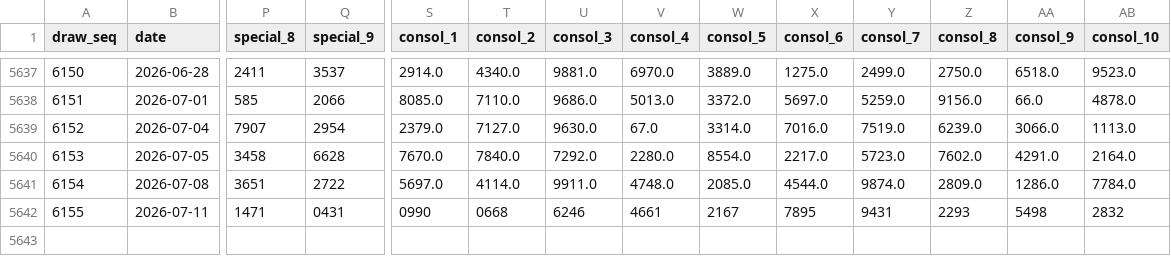
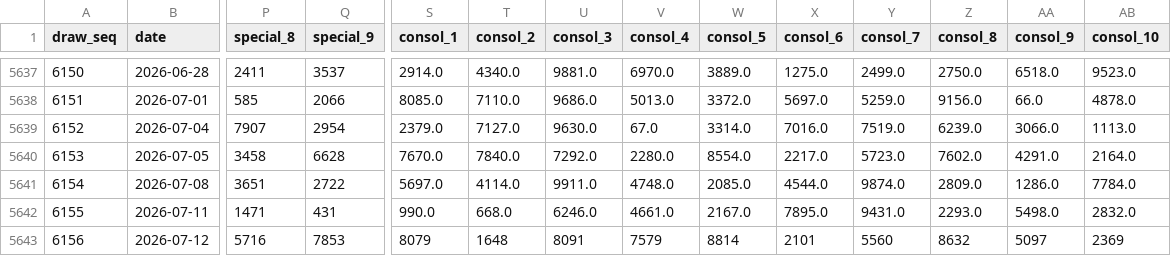
Before and after one commit to deadboy18/malaysia-4d, a CSV file: data/sportstoto_draws.csv, drawn as a sheet; only a part is shown, gaps mark what is left out; rows hold the shown columns only; the diff names each change by its address in the sheet, - before the commit and + after, or states it on an @@ line.

```diff
--- a/data/sportstoto_draws.csv
+++ b/data/sportstoto_draws.csv
-Q5642 (special_9): 0431
+Q5642 (special_9): 431
-S5642 (consol_1): 0990
+S5642 (consol_1): 990.0
-T5642 (consol_2): 0668
+T5642 (consol_2): 668.0
-U5642 (consol_3): 6246
+U5642 (consol_3): 6246.0
-V5642 (consol_4): 4661
+V5642 (consol_4): 4661.0
-W5642 (consol_5): 2167
+W5642 (consol_5): 2167.0
-X5642 (consol_6): 7895
+X5642 (consol_6): 7895.0
-Y5642 (consol_7): 9431
+Y5642 (consol_7): 9431.0
-Z5642 (consol_8): 2293
+Z5642 (consol_8): 2293.0
-AA5642 (consol_9): 5498
+AA5642 (consol_9): 5498.0
-AB5642 (consol_10): 2832
+AB5642 (consol_10): 2832.0
+row 5643: 6156 | 2026-07-12 | 5716 | 7853 | 8079 | 1648 | 8091 | 7579 | 8814 | 2101 | 5560 | 8632 | 5097 | 2369
```
Also changed, not shown: data/damacai_draws.csv, data/magnum_draws.csv, 4 other files.
